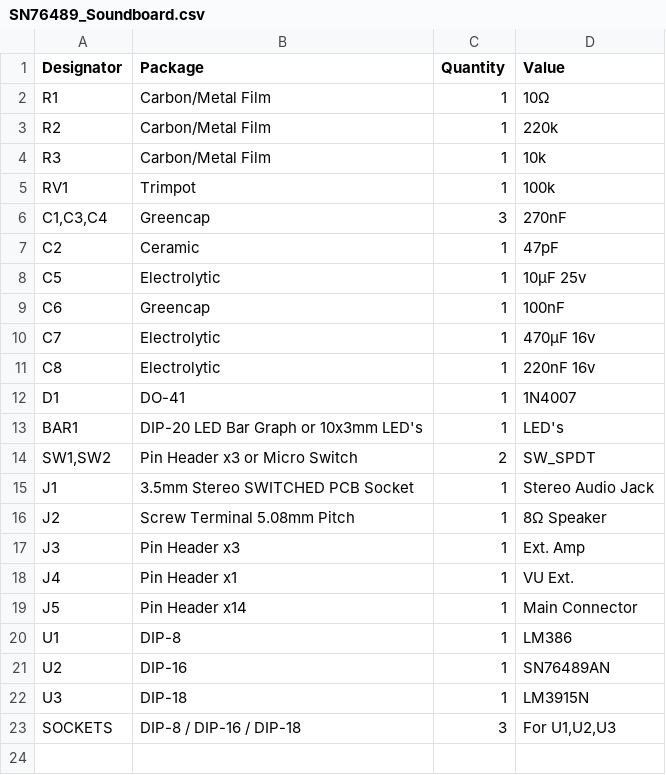
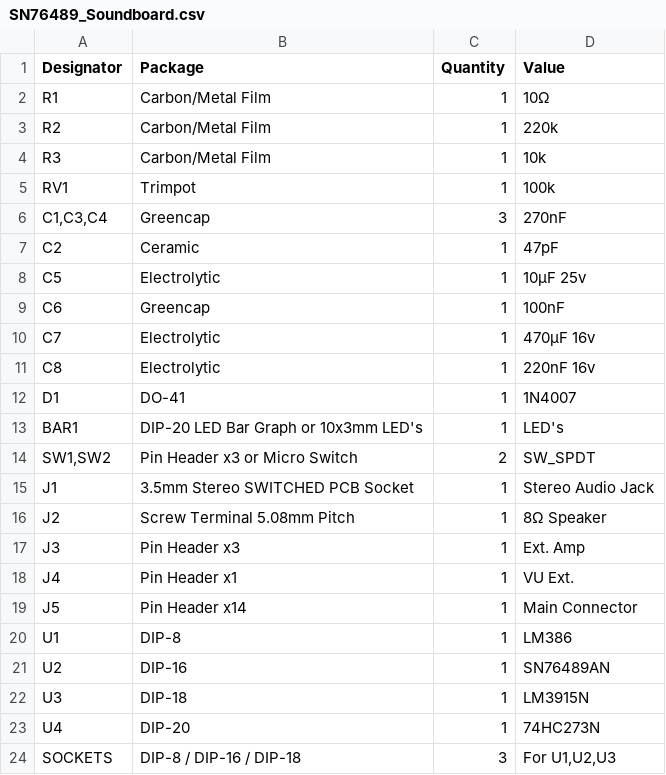
Before and after one commit to bchiha/Ready-Z80, a CSV file: 16-SN76489_Sound_Generator/PCB/SN76489_Soundboard.csv, drawn as a sheet.

Commit message:
Update SN76489 Soundboard PCB

```diff
--- a/16-SN76489_Sound_Generator/PCB/SN76489_Soundboard.csv
+++ b/16-SN76489_Sound_Generator/PCB/SN76489_Soundboard.csv
@@ -22,2 +22,3 @@
 "U3","DIP-18","1","LM3915N"
+"U4","DIP-20","1","74HC273N"
 "SOCKETS","DIP-8 / DIP-16 / DIP-18","3","For U1,U2,U3"
```
Also changed, not shown: 4 other files.
